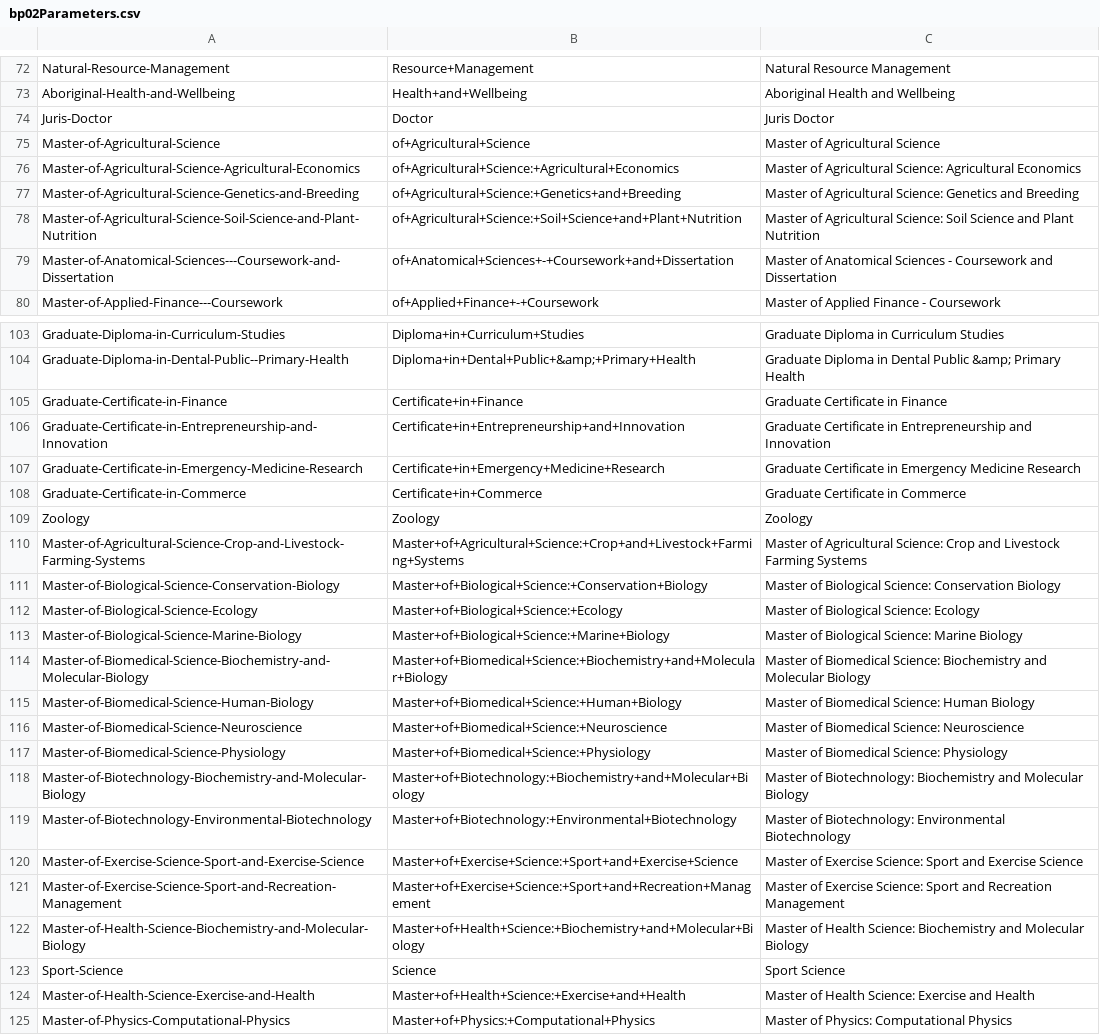
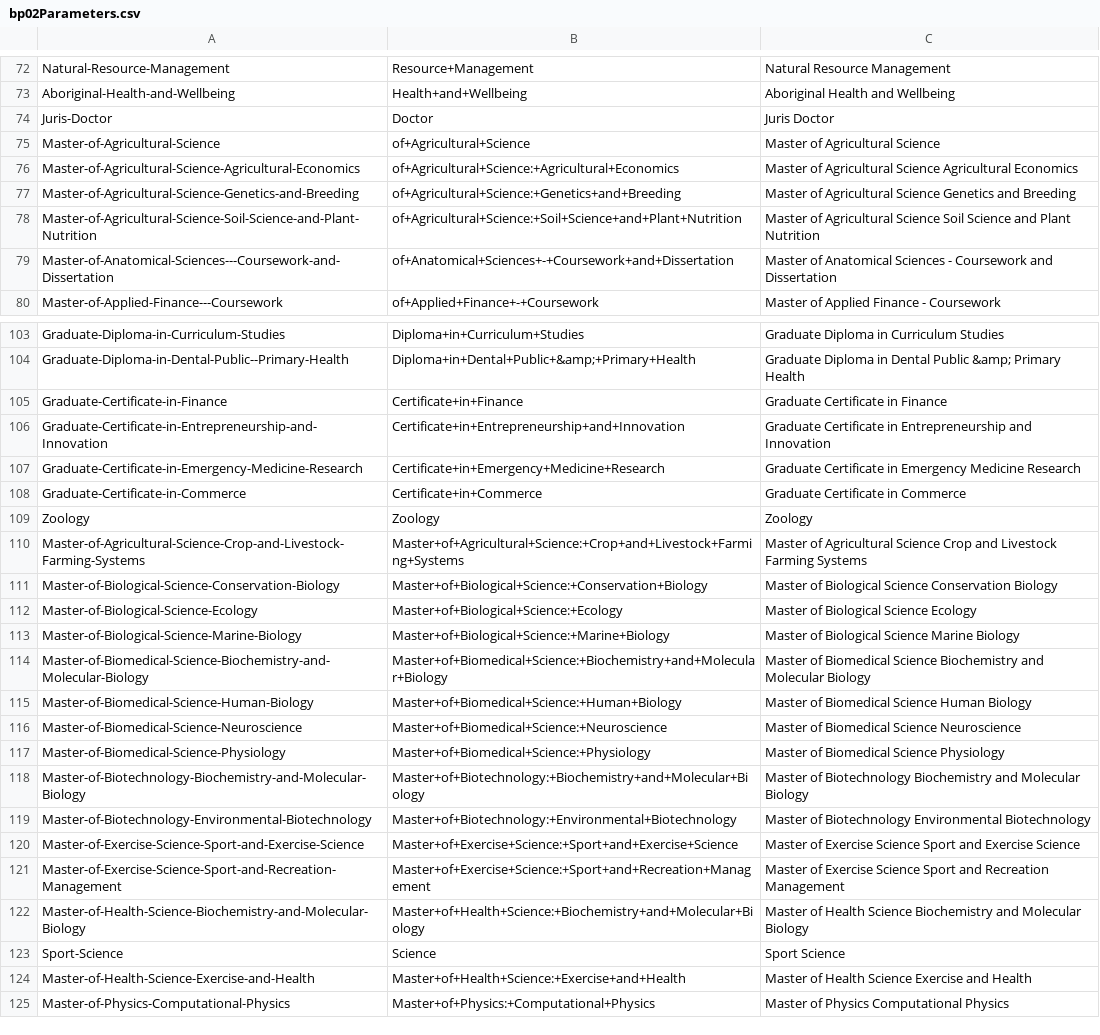
Before and after one commit to ThashinNaidoo/UWA-Future-Students, a CSV file: Parameters/bp02Parameters.csv, drawn as a sheet; only a part is shown, gaps mark what is left out; the diff names each change by its address in the sheet, - before the commit and + after, or states it on an @@ line.

```diff
--- a/Parameters/bp02Parameters.csv
+++ b/Parameters/bp02Parameters.csv
-C76: …of Agricultural Science: Agricultural Economics
+C76: …of Agricultural Science Agricultural Economics
-C77: …of Agricultural Science: Genetics and…
+C77: …of Agricultural Science Genetics and…
-C78: …of Agricultural Science: Soil Science…
+C78: …of Agricultural Science Soil Science…
-C110: …of Agricultural Science: Crop and…
+C110: …of Agricultural Science Crop and…
-C111: …of Biological Science: Conservation Biology
+C111: …of Biological Science Conservation Biology
-C112: Master of Biological Science: Ecology
+C112: Master of Biological Science Ecology
-C113: Master of Biological Science: Marine Biology
+C113: Master of Biological Science Marine Biology
-C114: …of Biomedical Science: Biochemistry and…
+C114: …of Biomedical Science Biochemistry and…
-C115: Master of Biomedical Science: Human Biology
+C115: Master of Biomedical Science Human Biology
-C116: Master of Biomedical Science: Neuroscience
+C116: Master of Biomedical Science Neuroscience
-C117: Master of Biomedical Science: Physiology
+C117: Master of Biomedical Science Physiology
-C118: Master of Biotechnology: Biochemistry and…
+C118: Master of Biotechnology Biochemistry and…
-C119: Master of Biotechnology: Environmental Biotechnology
+C119: Master of Biotechnology Environmental Biotechnology
-C120: …of Exercise Science: Sport and…
+C120: …of Exercise Science Sport and…
-C121: …of Exercise Science: Sport and…
+C121: …of Exercise Science Sport and…
-C122: …of Health Science: Biochemistry and…
+C122: …of Health Science Biochemistry and…
-C124: Master of Health Science: Exercise and Health
+C124: Master of Health Science Exercise and Health
-C125: Master of Physics: Computational Physics
+C125: Master of Physics Computational Physics
```
Also changed, not shown: Parameters/bp06Parameters.csv, Parameters/bp09Parameters.csv, 2 other files.
